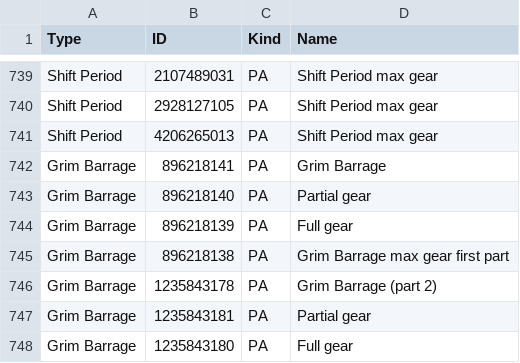
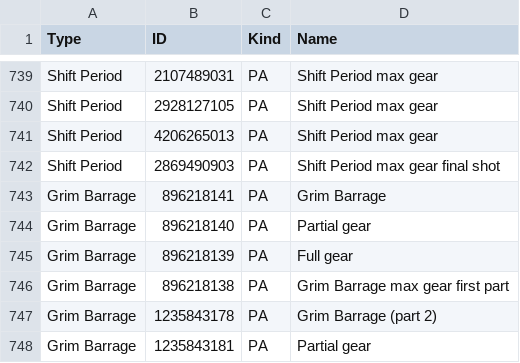
Before and after one commit to VariantXYZ/PSO2ACT, a CSV file: PSO2ACT/skills.csv, drawn as a sheet; only a part is shown, gaps mark what is left out; the shorter side is filled out with more unchanged rows; the diff names each change by its address in the sheet, - before the commit and + after, or states it on an @@ line.

Commit message:
Shift Period final shot

```diff
--- a/PSO2ACT/skills.csv
+++ b/PSO2ACT/skills.csv
+row 742: Shift Period | 2869490903 | PA | Shift Period max gear final shot
```
